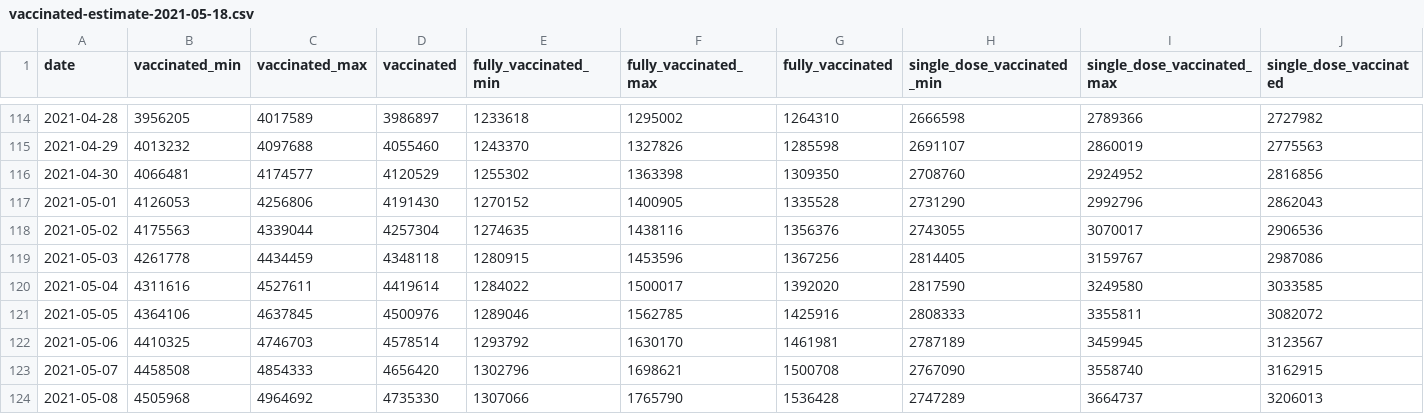
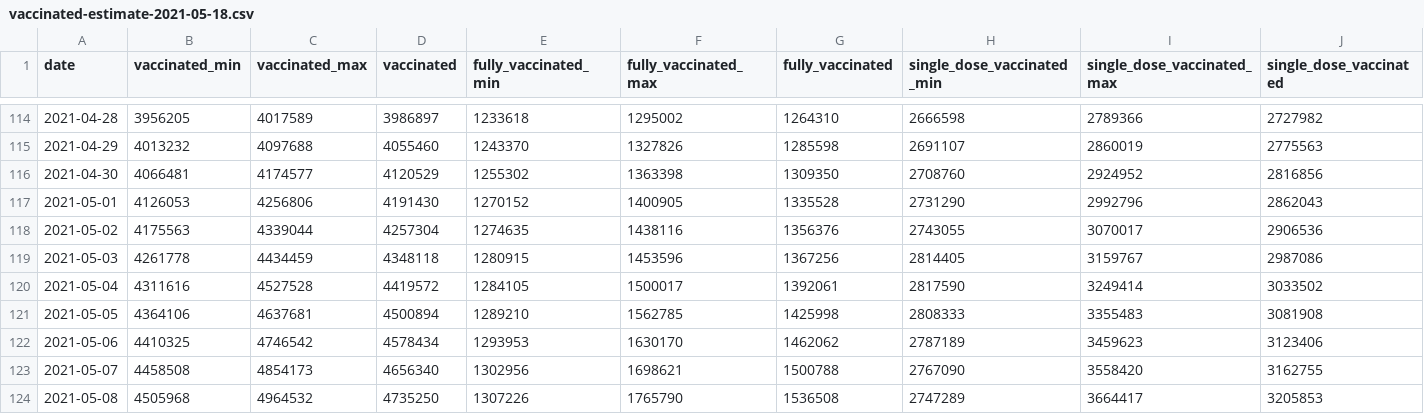
Before and after one commit to Sikerdebaard/opencoronastats, a CSV file: data/vaccine_estimate/daily_estimates/vaccinated-estimate-2021-05-18.csv, drawn as a sheet; only a part is shown, gaps mark what is left out; the diff covers the shown part only.

Commit message:
Automatic update vaccination estimates

```diff
--- a/data/vaccine_estimate/daily_estimates/vaccinated-estimate-2021-05-18.csv
+++ b/data/vaccine_estimate/daily_estimates/vaccinated-estimate-2021-05-18.csv
@@ -119,6 +119,6 @@ date,vaccinated_min,vaccinated_max,vaccinated,fully_vaccinated_min,fully_vaccina
 2021-05-03,4261778,4434459,4348118,1280915,1453596,1367256,2814405,3159767,2987086
-2021-05-04,4311616,4527611,4419614,1284022,1500017,1392020,2817590,3249580,3033585
-2021-05-05,4364106,4637845,4500976,1289046,1562785,1425916,2808333,3355811,3082072
-2021-05-06,4410325,4746703,4578514,1293792,1630170,1461981,2787189,3459945,3123567
-2021-05-07,4458508,4854333,4656420,1302796,1698621,1500708,2767090,3558740,3162915
-2021-05-08,4505968,4964692,4735330,1307066,1765790,1536428,2747289,3664737,3206013
+2021-05-04,4311616,4527528,4419572,1284105,1500017,1392061,2817590,3249414,3033502
+2021-05-05,4364106,4637681,4500894,1289210,1562785,1425998,2808333,3355483,3081908
+2021-05-06,4410325,4746542,4578434,1293953,1630170,1462062,2787189,3459623,3123406
+2021-05-07,4458508,4854173,4656340,1302956,1698621,1500788,2767090,3558420,3162755
+2021-05-08,4505968,4964532,4735250,1307226,1765790,1536508,2747289,3664417,3205853
```
Also changed, not shown: 54 edited cells elsewhere in this file.
